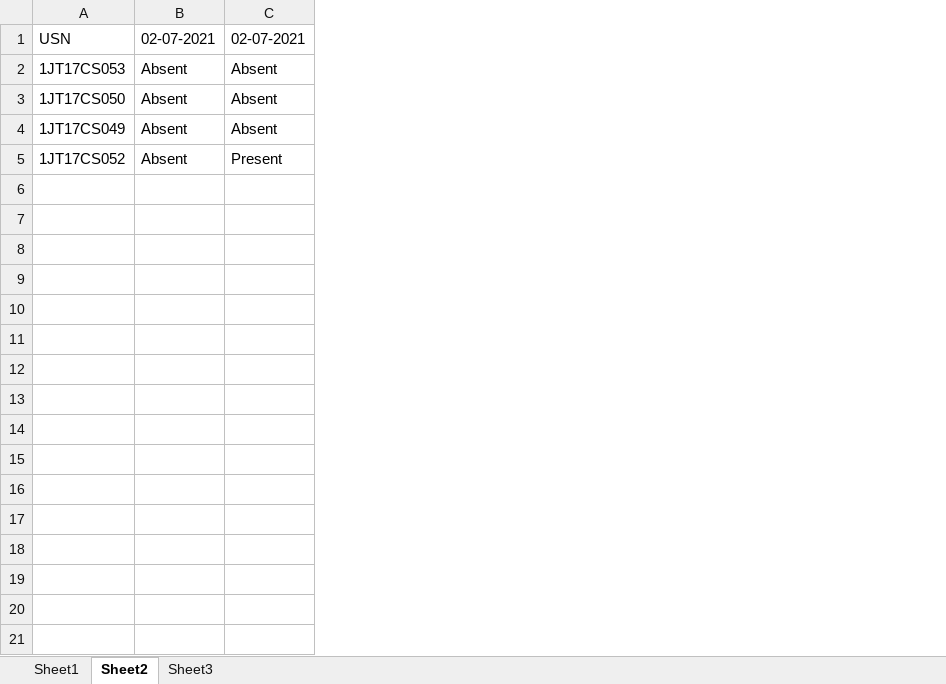
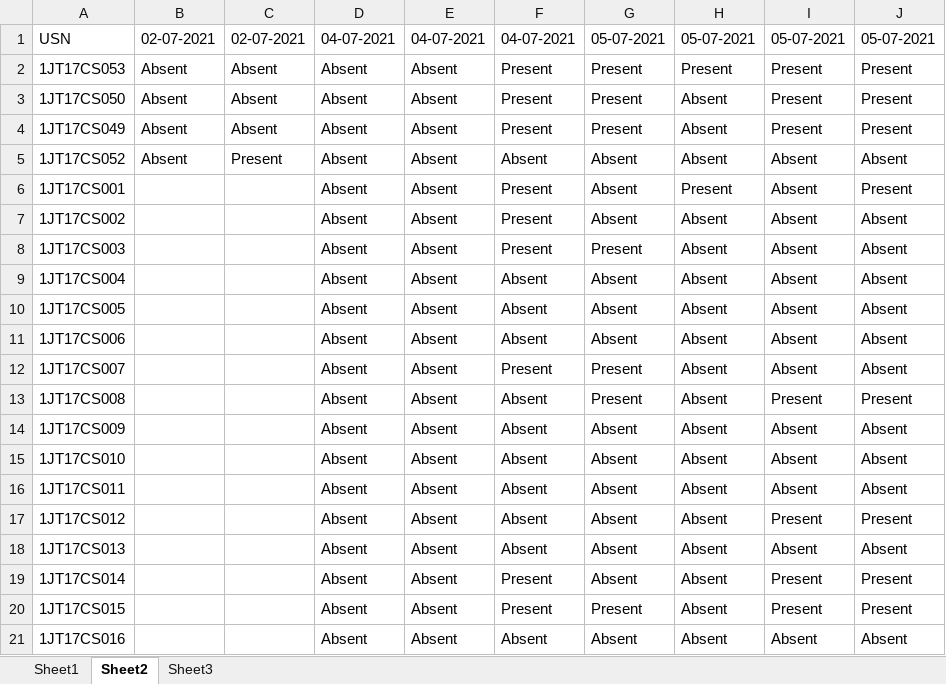
Before and after one commit to Percept-FYP/Backend, an Excel workbook: DB.xlsx, sheet Sheet2, drawn as a sheet; only a part is shown; values as stored, in another font and other column widths than the file's, no borders; removed rows and columns are numbered as before the commit, all else as after; the diff covers the shown part only; the diff names each change by its address in the sheet, - before the commit and + after, or states it on an @@ line.

```diff
--- a/DB.xlsx (sheet Sheet2)
+++ b/DB.xlsx (sheet Sheet2)
-column A, rows 1-5: USN | 1JT17CS053 | 1JT17CS050 | 1JT17CS049 | 1JT17CS052
+column A, rows 1-5: USN | 1JT17CS053 | 1JT17CS050 | 1JT17CS049 | 1JT17CS052
+column D, rows 1-5: 04-07-2021 | Absent | Absent | Absent | Absent
+column E, rows 1-5: 04-07-2021 | Absent | Absent | Absent | Absent
+column F, rows 1-5: 04-07-2021 | Present | Present | Present | Absent
+column G, rows 1-5: 05-07-2021 | Present | Present | Present | Absent
+column H, rows 1-5: 05-07-2021 | Present | Absent | Absent | Absent
+column I, rows 1-5: 05-07-2021 | Present | Present | Present | Absent
+column J, rows 1-5: 05-07-2021 | Present | Present | Present | Absent
+row 6: 1JT17CS001 |  |  | Absent | Absent | Present | Absent | Present | Absent | Present
+row 7: 1JT17CS002 |  |  | Absent | Absent | Present | Absent | Absent | Absent | Absent
+row 8: 1JT17CS003 |  |  | Absent | Absent | Present | Present | Absent | Absent | Absent
+row 9: 1JT17CS004 |  |  | Absent | Absent | Absent | Absent | Absent | Absent | Absent
+row 10: 1JT17CS005 |  |  | Absent | Absent | Absent | Absent | Absent | Absent | Absent
+row 11: 1JT17CS006 |  |  | Absent | Absent | Absent | Absent | Absent | Absent | Absent
+row 12: 1JT17CS007 |  |  | Absent | Absent | Present | Present | Absent | Absent | Absent
+row 13: 1JT17CS008 |  |  | Absent | Absent | Absent | Present | Absent | Present | Present
+row 14: 1JT17CS009 |  |  | Absent | Absent | Absent | Absent | Absent | Absent | Absent
+row 15: 1JT17CS010 |  |  | Absent | Absent | Absent | Absent | Absent | Absent | Absent
+row 16: 1JT17CS011 |  |  | Absent | Absent | Absent | Absent | Absent | Absent | Absent
+row 17: 1JT17CS012 |  |  | Absent | Absent | Absent | Absent | Absent | Present | Present
+row 18: 1JT17CS013 |  |  | Absent | Absent | Absent | Absent | Absent | Absent | Absent
+row 19: 1JT17CS014 |  |  | Absent | Absent | Present | Absent | Absent | Present | Present
+row 20: 1JT17CS015 |  |  | Absent | Absent | Present | Present | Absent | Present | Present
+row 21: 1JT17CS016 |  |  | Absent | Absent | Absent | Absent | Absent | Absent | Absent
```
Also changed, not shown: 41 added rows elsewhere in this sheet, sheet Sheet3, sheet Sheet1, static/media/records/17CO18.xlsx, 30 other files.
